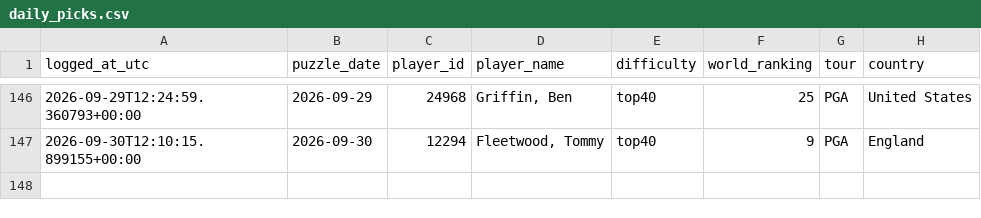
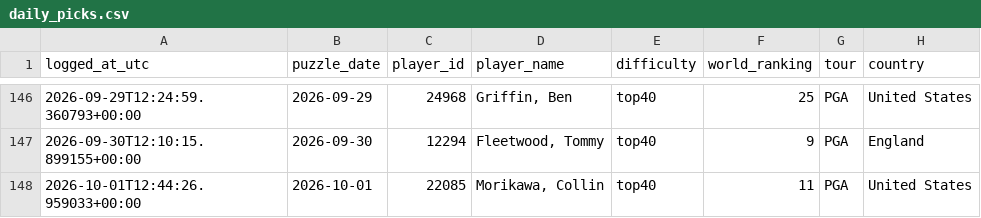
Before and after one commit to rosiekipling/pardle, a CSV file: data/daily_picks.csv, drawn as a sheet; only a part is shown, gaps mark what is left out.

```diff
--- a/data/daily_picks.csv
+++ b/data/daily_picks.csv
@@ -147 +147,2 @@ logged_at_utc,puzzle_date,player_id,player_name,difficulty,world_ranking,tour,co
 2026-09-30T12:10:15.899155+00:00,2026-09-30,12294,"Fleetwood, Tommy",top40,9,PGA,England
+2026-10-01T12:44:26.959033+00:00,2026-10-01,22085,"Morikawa, Collin",top40,11,PGA,United States
```
